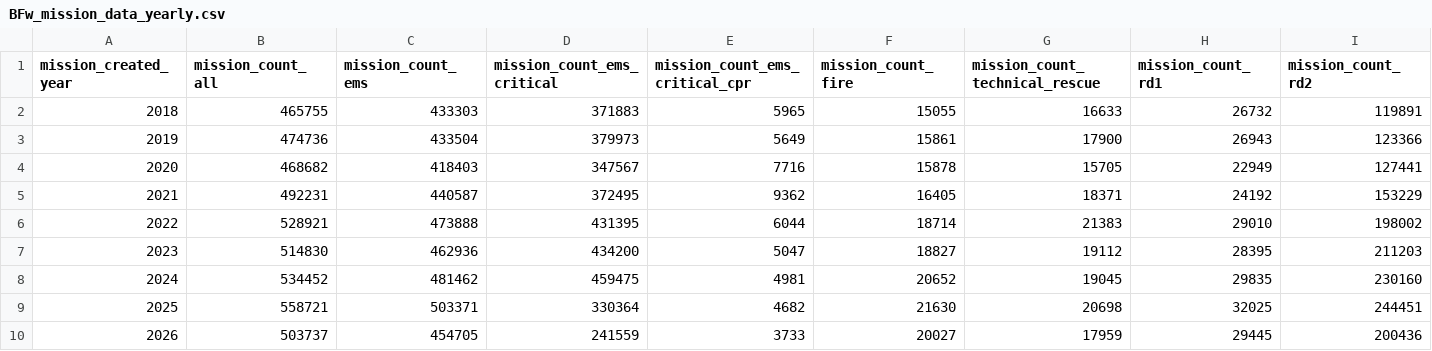
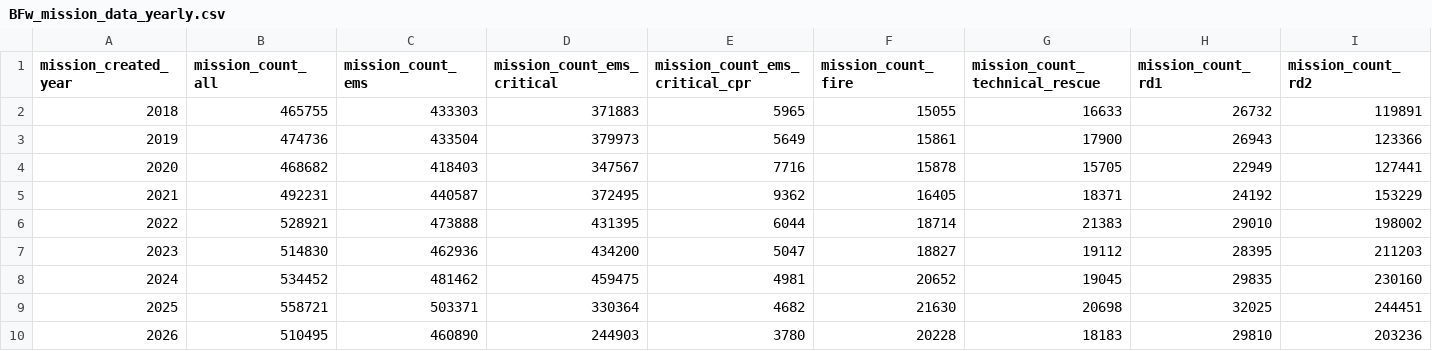
Before and after one commit to Berliner-Feuerwehr/BF-Open-Data, a CSV file: Datasets/Daily_Data/BFw_mission_data_yearly.csv, drawn as a sheet; only a part is shown; the diff covers the shown part only; the diff names each change by its address in the sheet, - before the commit and + after, or states it on an @@ line.

Commit message:
Automatic Daily Update

```diff
--- a/Datasets/Daily_Data/BFw_mission_data_yearly.csv
+++ b/Datasets/Daily_Data/BFw_mission_data_yearly.csv
-B10 (mission_count_all): 503737
+B10 (mission_count_all): 510495
-C10 (mission_count_ems): 454705
+C10 (mission_count_ems): 460890
-D10 (mission_count_ems_critical): 241559
+D10 (mission_count_ems_critical): 244903
-E10 (mission_count_ems_critical_cpr): 3733
+E10 (mission_count_ems_critical_cpr): 3780
-F10 (mission_count_fire): 20027
+F10 (mission_count_fire): 20228
-G10 (mission_count_technical_rescue): 17959
+G10 (mission_count_technical_rescue): 18183
-H10 (mission_count_rd1): 29445
+H10 (mission_count_rd1): 29810
-I10 (mission_count_rd2): 200436
+I10 (mission_count_rd2): 203236
```
Also changed, not shown: 17 edited cells elsewhere in this file, Datasets/Daily_Data/BFw_mission_data_yearly_notfallkategorien.csv, 1 other file.
